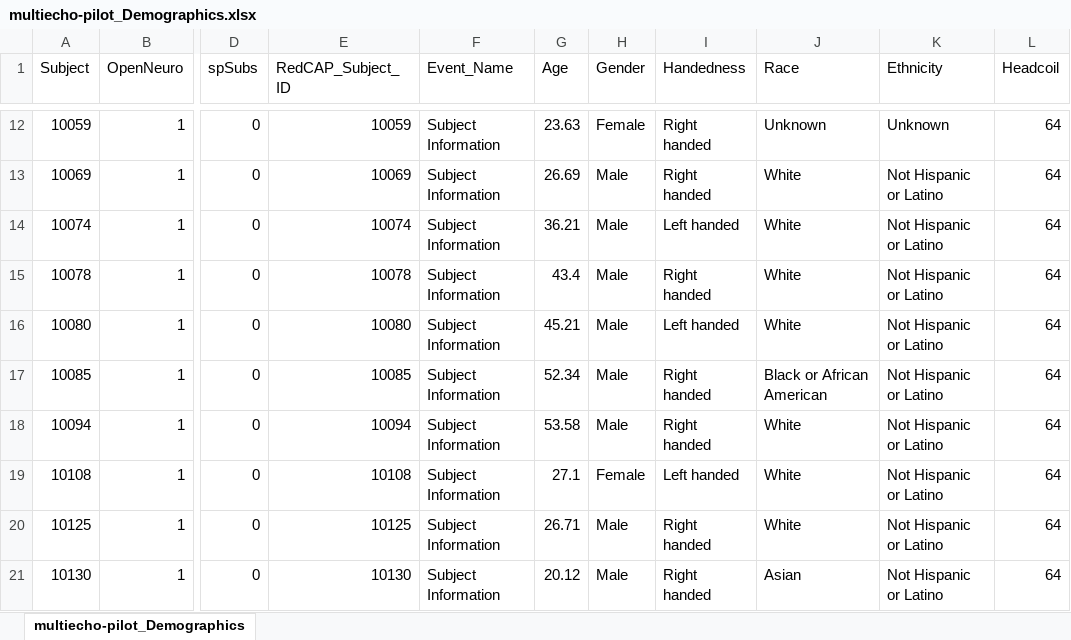
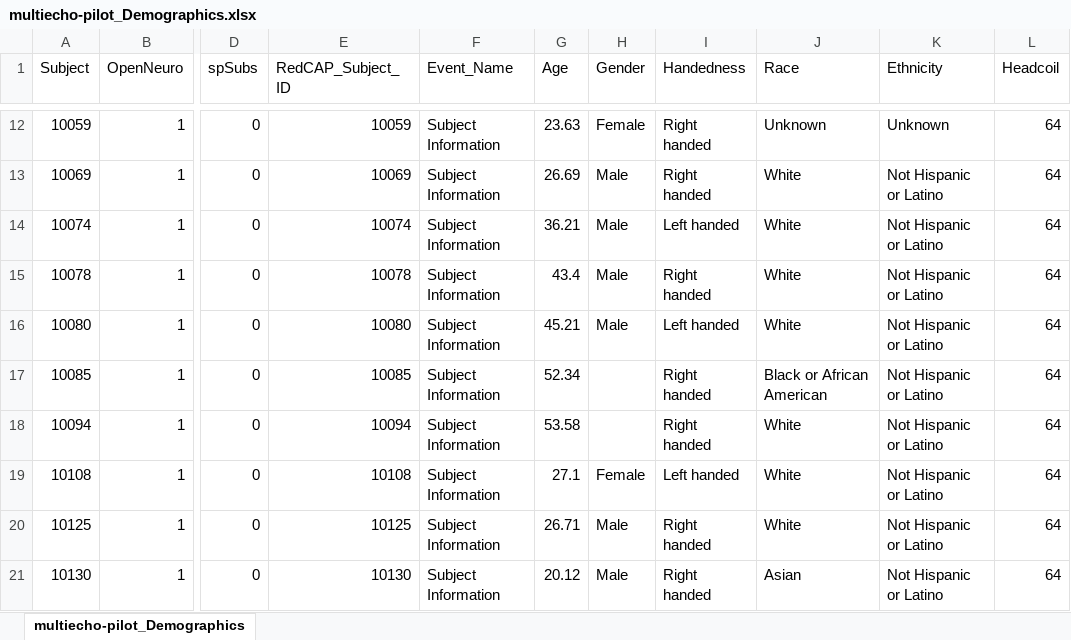
Before and after one commit to DVS-Lab/multiecho-pilot, an Excel workbook: code/multiecho-pilot_Demographics.xlsx, sheet multiecho-pilot_Demographics, drawn as a sheet; only a part is shown, gaps mark what is left out; values as stored, in another font and other column widths than the file's, no borders; the diff covers the shown part only; the diff names each change by its address in the sheet, - before the commit and + after, or states it on an @@ line.

```diff
--- a/code/multiecho-pilot_Demographics.xlsx (sheet multiecho-pilot_Demographics)
+++ b/code/multiecho-pilot_Demographics.xlsx (sheet multiecho-pilot_Demographics)
-H17:H18 (Gender): Male
+H17:H18 (Gender): (empty)
```
Also changed, not shown: 3 added rows, 44 edited cells and cell formats elsewhere in this sheet, 3 other files.
